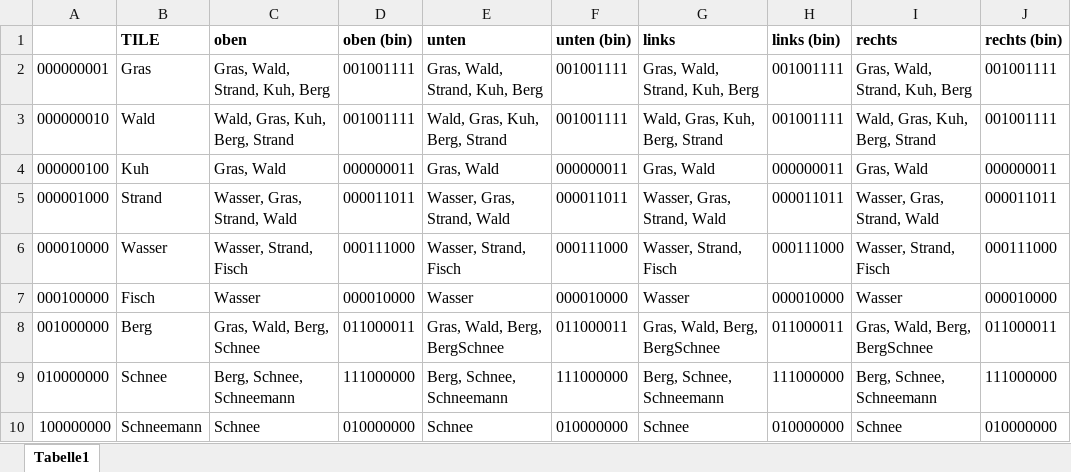
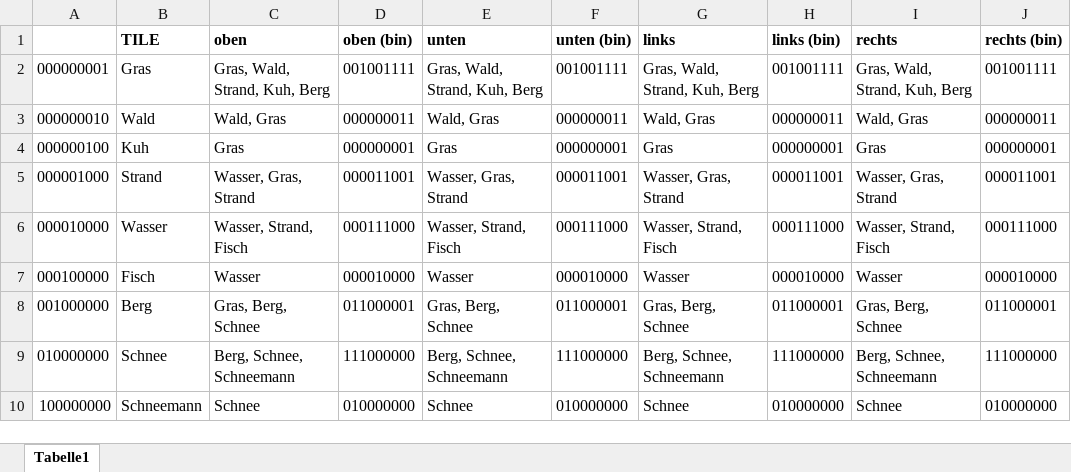
Before and after one commit to pfropfen/wfc, an Excel workbook: tiles.xlsx, sheet Tabelle1, drawn as a sheet; values as stored, in another font and other column widths than the file's, no borders; the diff names each change by its address in the sheet, - before the commit and + after, or states it on an @@ line.

Commit message:
v02 - add tile bitmaps

```diff
--- a/tiles.xlsx (sheet Tabelle1)
+++ b/tiles.xlsx (sheet Tabelle1)
-C3 (oben): Wald, Gras, Kuh, Berg, Strand
+C3 (oben): Wald, Gras
-D3 (oben (bin)): 001001111
+D3 (oben (bin)): 000000011
-E3 (unten): Wald, Gras, Kuh, Berg, Strand
+E3 (unten): Wald, Gras
-F3 (unten (bin)): 001001111
+F3 (unten (bin)): 000000011
-G3 (links): Wald, Gras, Kuh, Berg, Strand
+G3 (links): Wald, Gras
-H3 (links (bin)): 001001111
+H3 (links (bin)): 000000011
-I3 (rechts): Wald, Gras, Kuh, Berg, Strand
+I3 (rechts): Wald, Gras
-J3 (rechts (bin)): 001001111
+J3 (rechts (bin)): 000000011
-C4 (oben): Gras, Wald
+C4 (oben): Gras
-D4 (oben (bin)): 000000011
+D4 (oben (bin)): 000000001
-E4 (unten): Gras, Wald
+E4 (unten): Gras
-F4 (unten (bin)): 000000011
+F4 (unten (bin)): 000000001
-G4 (links): Gras, Wald
+G4 (links): Gras
-H4 (links (bin)): 000000011
+H4 (links (bin)): 000000001
-I4 (rechts): Gras, Wald
+I4 (rechts): Gras
-J4 (rechts (bin)): 000000011
+J4 (rechts (bin)): 000000001
-C5 (oben): Wasser, Gras, Strand, Wald
+C5 (oben): Wasser, Gras, Strand
-D5 (oben (bin)): 000011011
+D5 (oben (bin)): 000011001
-E5 (unten): Wasser, Gras, Strand, Wald
+E5 (unten): Wasser, Gras, Strand
-F5 (unten (bin)): 000011011
+F5 (unten (bin)): 000011001
-G5 (links): Wasser, Gras, Strand, Wald
+G5 (links): Wasser, Gras, Strand
-H5 (links (bin)): 000011011
+H5 (links (bin)): 000011001
-I5 (rechts): Wasser, Gras, Strand, Wald
+I5 (rechts): Wasser, Gras, Strand
-J5 (rechts (bin)): 000011011
+J5 (rechts (bin)): 000011001
-C8 (oben): Gras, Wald, Berg, Schnee
+C8 (oben): Gras, Berg, Schnee
-D8 (oben (bin)): 011000011
+D8 (oben (bin)): 011000001
-E8 (unten): Gras, Wald, Berg, BergSchnee
+E8 (unten): Gras, Berg, Schnee
-F8 (unten (bin)): 011000011
+F8 (unten (bin)): 011000001
-G8 (links): Gras, Wald, Berg, BergSchnee
+G8 (links): Gras, Berg, Schnee
-H8 (links (bin)): 011000011
+H8 (links (bin)): 011000001
-I8 (rechts): Gras, Wald, Berg, BergSchnee
+I8 (rechts): Gras, Berg, Schnee
-J8 (rechts (bin)): 011000011
+J8 (rechts (bin)): 011000001
```
Also changed, not shown: 16 other files.
